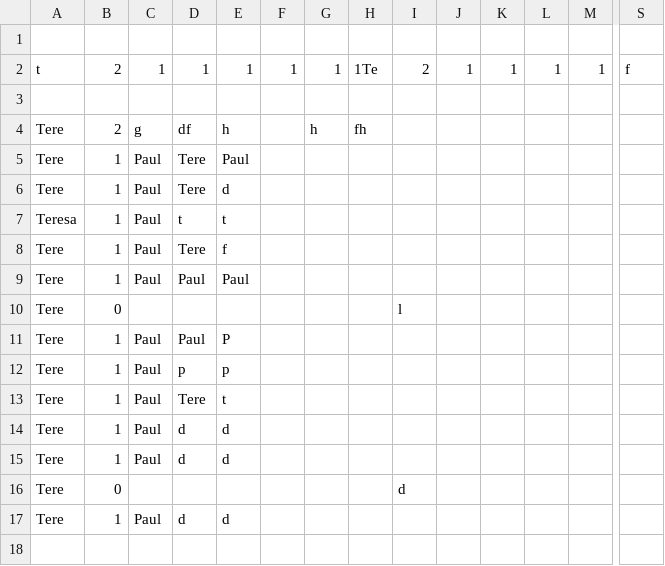
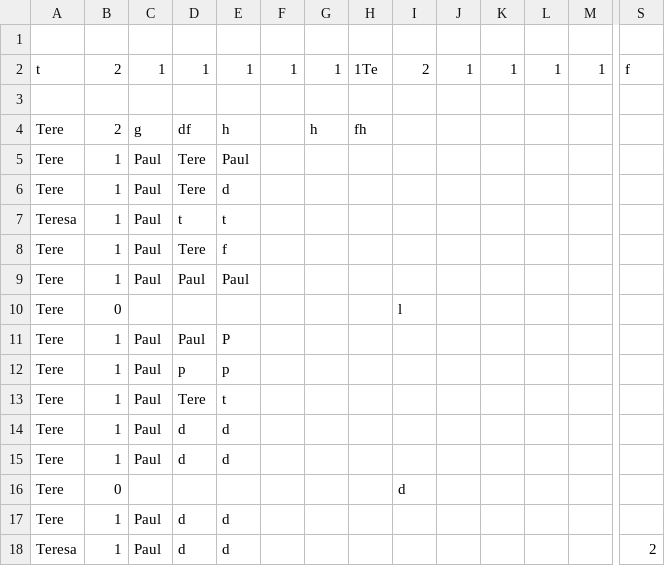
Before and after one commit to teresaventaja/GBBO_League, a CSV file: Fantasy GBBO.csv, drawn as a sheet; only a part is shown, gaps mark what is left out; rows hold the shown columns only; the diff names each change by its address in the sheet, - before the commit and + after, or states it on an @@ line.

```diff
--- a/Fantasy GBBO.csv
+++ b/Fantasy GBBO.csv
+row 18: Teresa | 1 | Paul | d | d |  |  |  |  |  |  |  |  | 2
```
Also changed, not shown: 3 other files.
